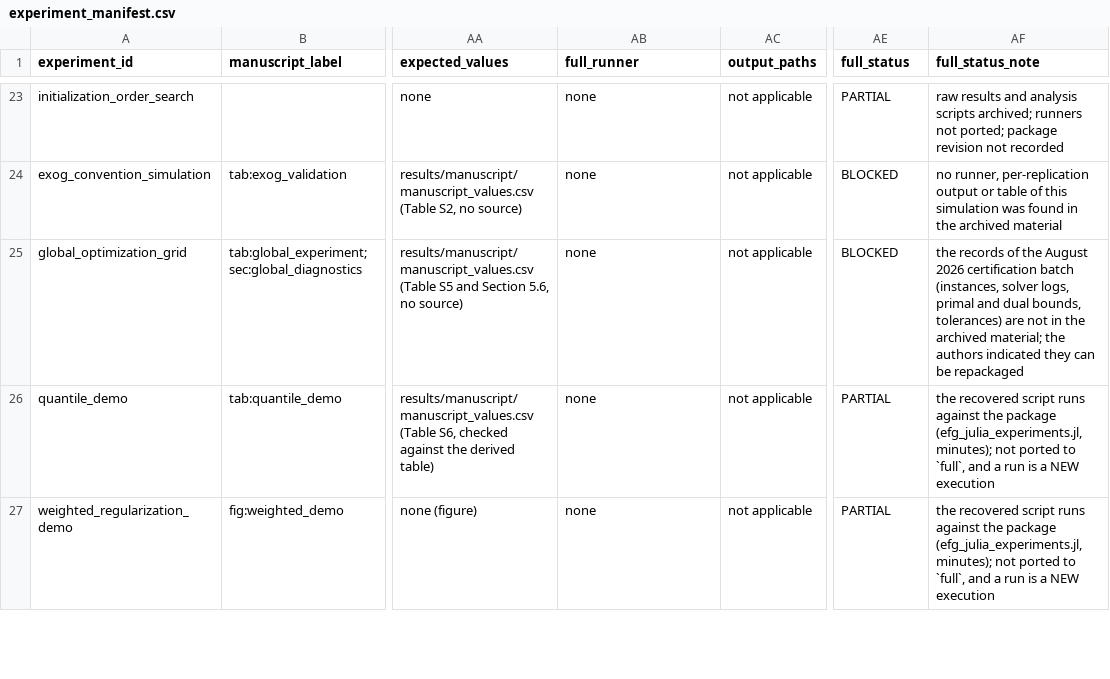
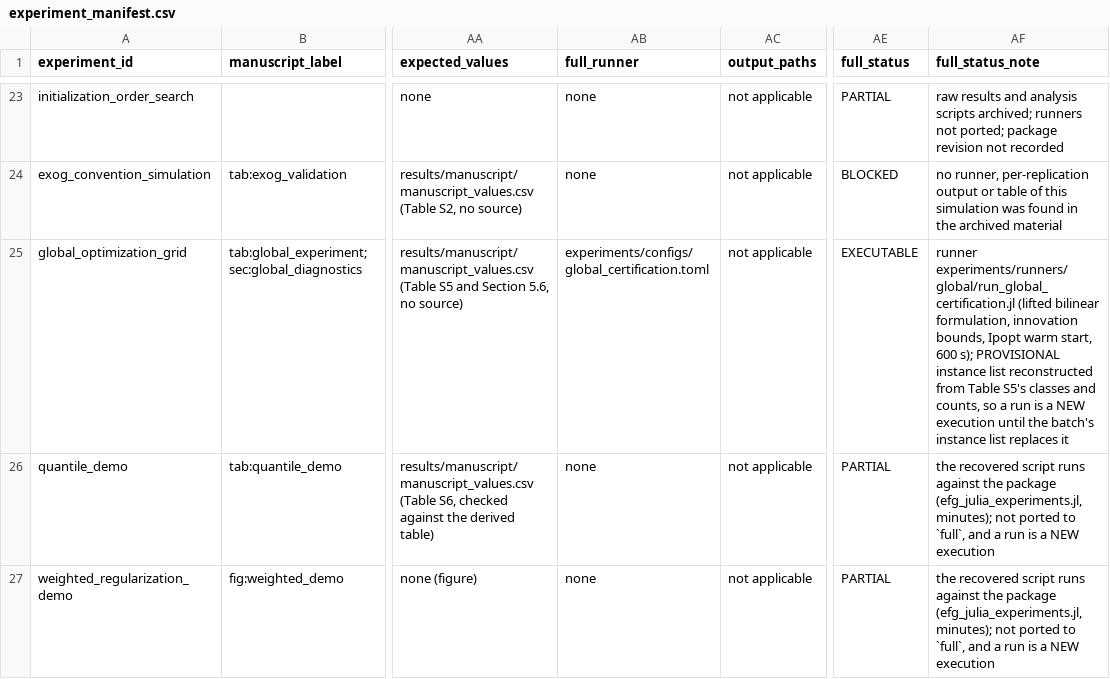
Before and after one commit to LAMPSPUC/Sarimax.jl, a CSV file: replication/ijf-2026/experiment_manifest.csv, drawn as a sheet; only a part is shown, gaps mark what is left out; the diff names each change by its address in the sheet, - before the commit and + after, or states it on an @@ line.

```diff
--- a/replication/ijf-2026/experiment_manifest.csv
+++ b/replication/ijf-2026/experiment_manifest.csv
-AB25 (full_runner): none
+AB25 (full_runner): experiments/configs/global_certification.toml
-AE25 (full_status): BLOCKED
+AE25 (full_status): EXECUTABLE
-AF25 (full_status_note): the records of the August 2026 certification batch (instances, solver logs, primal and dual bounds, tolerances) are not in the archived material; the authors indicated they can be repackaged
+AF25 (full_status_note): runner experiments/runners/global/run_global_certification.jl (lifted bilinear formulation, innovation bounds, Ipopt warm start, 600 s); PROVISIONAL instance list reconstructed from Table S5's classes and counts, so a run is a NEW execution until the batch's instance list replaces it
```
Also changed, not shown: 6 other files.
